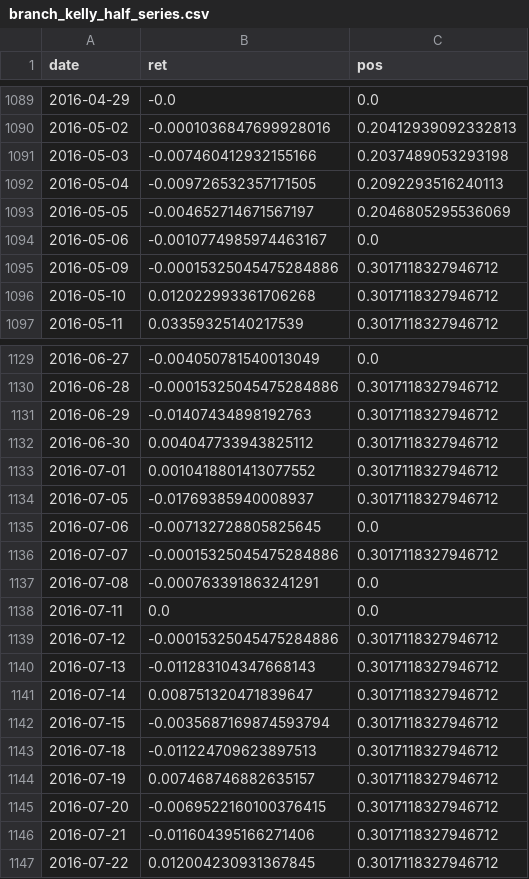
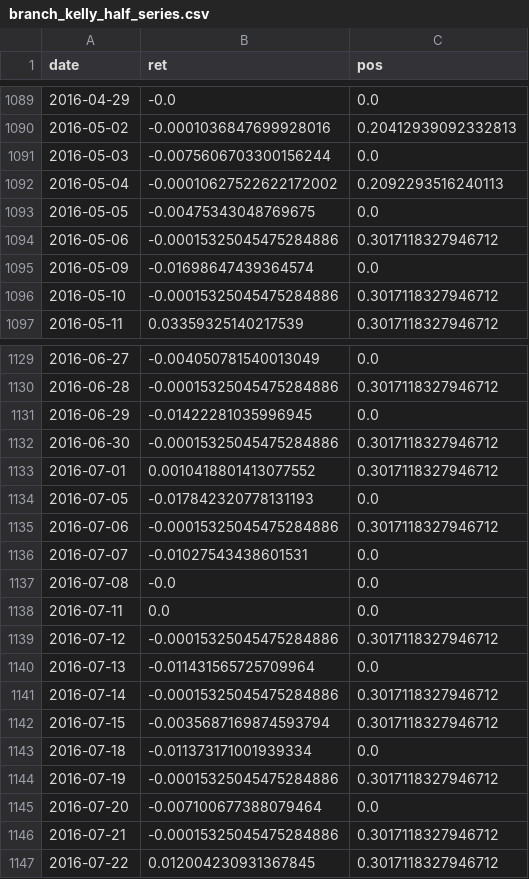
Before and after one commit to AlgoGators/AlgoTerminal, a CSV file: results/branch_kelly_half_series.csv, drawn as a sheet; only a part is shown, gaps mark what is left out; the diff covers the shown part only.

```diff
--- a/results/branch_kelly_half_series.csv
+++ b/results/branch_kelly_half_series.csv
@@ -1090,8 +1090,8 @@ date,ret,pos
 2016-05-02,-0.0001036847699928016,0.20412939092332813
-2016-05-03,-0.007460412932155166,0.2037489053293198
-2016-05-04,-0.009726532357171505,0.2092293516240113
-2016-05-05,-0.004652714671567197,0.2046805295536069
-2016-05-06,-0.0010774985974463167,0.0
-2016-05-09,-0.00015325045475284886,0.3017118327946712
-2016-05-10,0.012022993361706268,0.3017118327946712
+2016-05-03,-0.0075606703300156244,0.0
+2016-05-04,-0.00010627522622172002,0.2092293516240113
+2016-05-05,-0.00475343048769675,0.0
+2016-05-06,-0.00015325045475284886,0.3017118327946712
+2016-05-09,-0.01698647439364574,0.0
+2016-05-10,-0.00015325045475284886,0.3017118327946712
 2016-05-11,0.03359325140217539,0.3017118327946712
@@ -1130,18 +1130,18 @@ date,ret,pos
 2016-06-28,-0.00015325045475284886,0.3017118327946712
-2016-06-29,-0.01407434898192763,0.3017118327946712
-2016-06-30,0.004047733943825112,0.3017118327946712
+2016-06-29,-0.01422281035996945,0.0
+2016-06-30,-0.00015325045475284886,0.3017118327946712
 2016-07-01,0.0010418801413077552,0.3017118327946712
-2016-07-05,-0.01769385940008937,0.3017118327946712
-2016-07-06,-0.007132728805825645,0.0
-2016-07-07,-0.00015325045475284886,0.3017118327946712
-2016-07-08,-0.000763391863241291,0.0
+2016-07-05,-0.017842320778131193,0.0
+2016-07-06,-0.00015325045475284886,0.3017118327946712
+2016-07-07,-0.01027543438601531,0.0
+2016-07-08,-0.0,0.0
 2016-07-11,0.0,0.0
 2016-07-12,-0.00015325045475284886,0.3017118327946712
-2016-07-13,-0.011283104347668143,0.3017118327946712
-2016-07-14,0.008751320471839647,0.3017118327946712
+2016-07-13,-0.011431565725709964,0.0
+2016-07-14,-0.00015325045475284886,0.3017118327946712
 2016-07-15,-0.0035687169874593794,0.3017118327946712
-2016-07-18,-0.011224709623897513,0.3017118327946712
-2016-07-19,0.007468746882635157,0.3017118327946712
-2016-07-20,-0.0069522160100376415,0.3017118327946712
-2016-07-21,-0.011604395166271406,0.3017118327946712
+2016-07-18,-0.011373171001939334,0.0
+2016-07-19,-0.00015325045475284886,0.3017118327946712
+2016-07-20,-0.007100677388079464,0.0
+2016-07-21,-0.00015325045475284886,0.3017118327946712
 2016-07-22,0.012004230931367845,0.3017118327946712
```
Also changed, not shown: 62 edited cells elsewhere in this file, results/branch_anchor_diary.csv, results/branch_anchor_series.csv, 6 other files.
